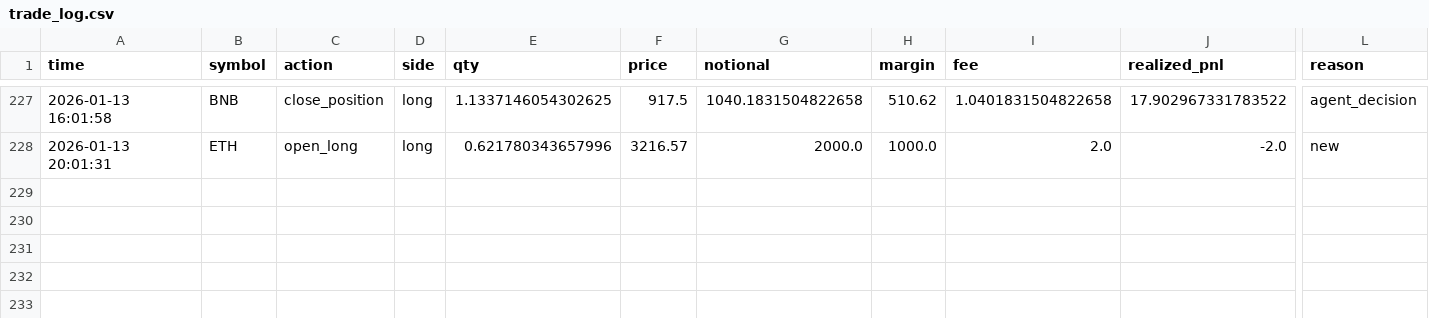
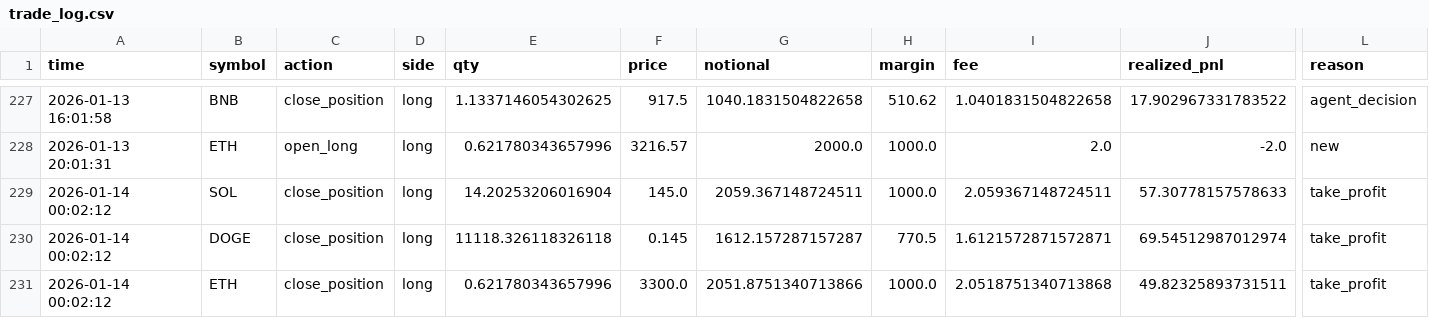
Before and after one commit to zhqin020/ai-crypto-agent, a CSV file: frontpages/public/data/trade_log.csv, drawn as a sheet; only a part is shown, gaps mark what is left out; rows hold the shown columns only; the diff names each change by its address in the sheet, - before the commit and + after, or states it on an @@ line.

```diff
--- a/frontpages/public/data/trade_log.csv
+++ b/frontpages/public/data/trade_log.csv
+row 229: 2026-01-14 00:02:12 | SOL | close_position | long | 14.20253206016904 | 145.0 | 2059.367148724511 | 1000.0 | 2.059367148724511 | 57.30778157578633 | take_profit
+row 230: 2026-01-14 00:02:12 | DOGE | close_position | long | 11118.326118326118 | 0.145 | 1612.157287157287 | 770.5 | 1.6121572871572871 | 69.54512987012974 | take_profit
+row 231: 2026-01-14 00:02:12 | ETH | close_position | long | 0.621780343657996 | 3300.0 | 2051.8751340713866 | 1000.0 | 2.0518751340713868 | 49.82325893731511 | take_profit
```
Also changed, not shown: signals/BNB_4h_signals.csv, signals/BTC_4h_signals.csv, 21 other files.
